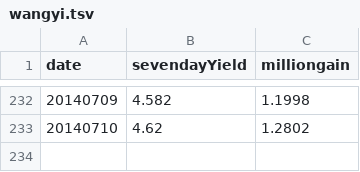
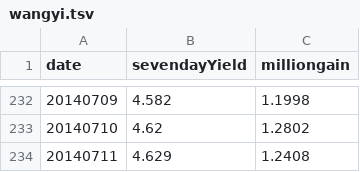
Before and after one commit to liangxu/blog, a TSV file: playground/data/wangyi.tsv, drawn as a sheet; only a part is shown, gaps mark what is left out; the diff names each change by its address in the sheet, - before the commit and + after, or states it on an @@ line.

Commit message:
update wangyi.tsv

```diff
--- a/playground/data/wangyi.tsv
+++ b/playground/data/wangyi.tsv
+row 234: 20140711 | 4.629 | 1.2408
```
